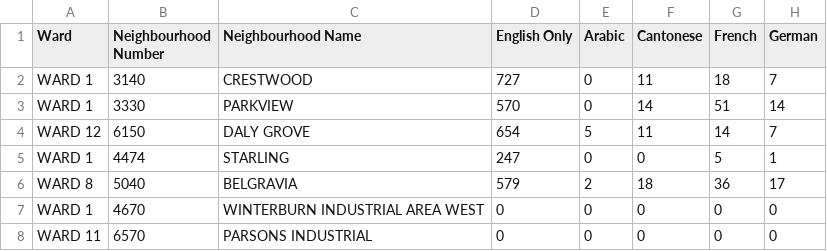
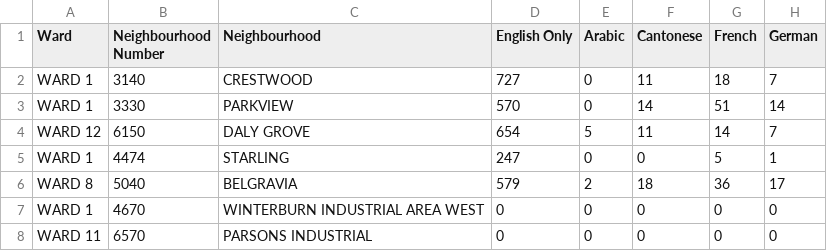
Before and after one commit to ripclaw52/pythonPandasAndNumpyTestProject, a CSV file: source-files/2016_Census_-_Dwelling_Unit_by_Language__Neighbourhood_Ward_.csv, drawn as a sheet; only a part is shown; the diff names each change by its address in the sheet, - before the commit and + after, or states it on an @@ line.

```diff
--- a/source-files/2016_Census_-_Dwelling_Unit_by_Language__Neighbourhood_Ward_.csv
+++ b/source-files/2016_Census_-_Dwelling_Unit_by_Language__Neighbourhood_Ward_.csv
-C1: Neighbourhood Name
+C1: Neighbourhood
```
Also changed, not shown: 2 other files.
